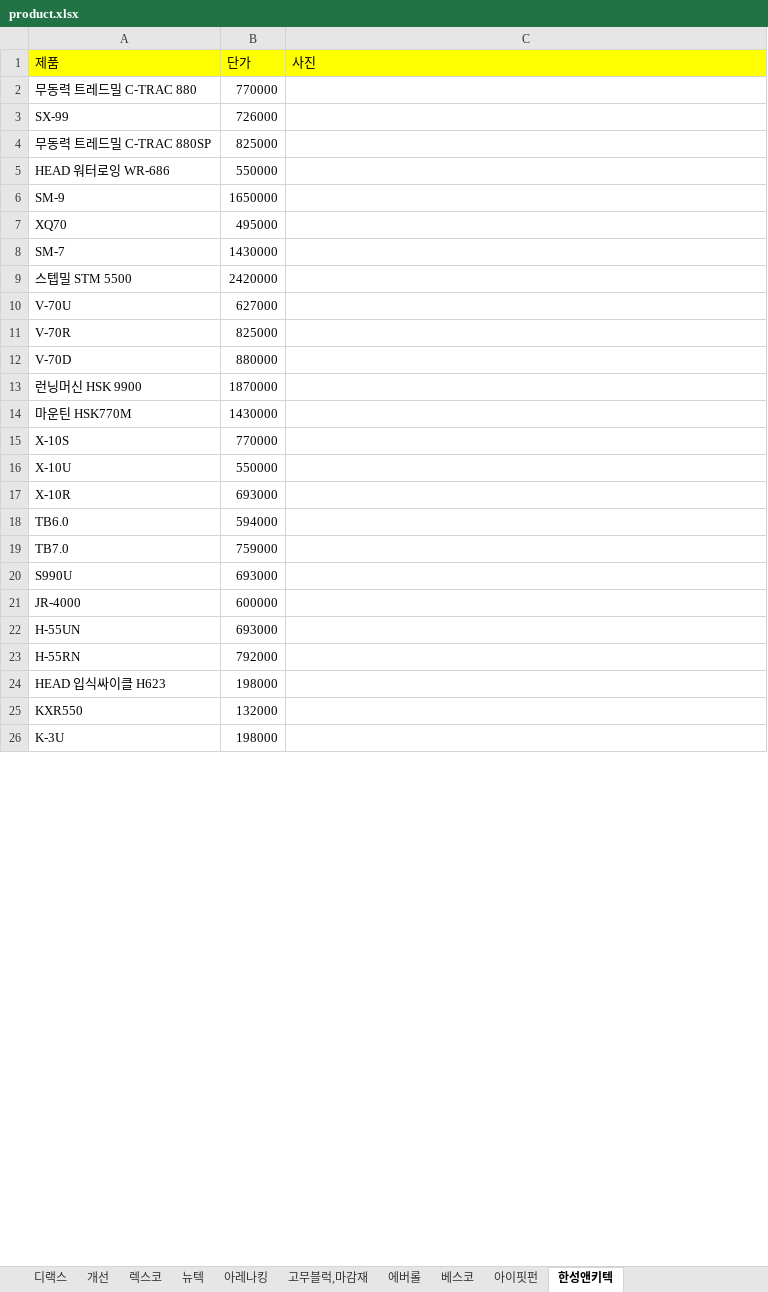
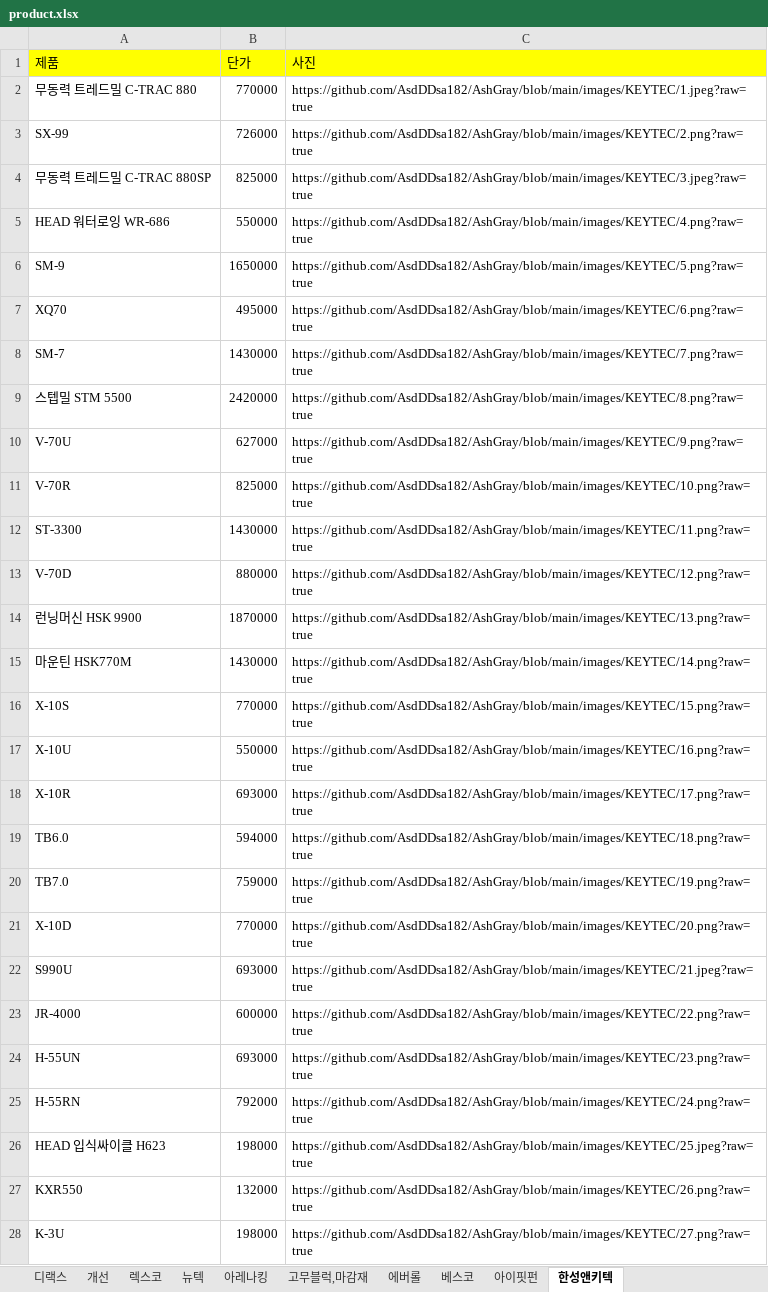
Before and after one commit to AsdDDsa182/AshGray, an Excel workbook: product.xlsx, sheet 한성앤키텍, drawn as a sheet; only a part is shown; values as stored, in another font and other column widths than the file's, no borders; addresses are those after the commit; the diff covers the shown part only; the diff names each change by its address in the sheet, - before the commit and + after, or states it on an @@ line.

Commit message:
Add files via upload

```diff
--- a/product.xlsx (sheet 한성앤키텍)
+++ b/product.xlsx (sheet 한성앤키텍)
-C2 (사진): (empty)
+C2 (사진): https://github.com/AsdDDsa182/AshGray/blob/main/images/KEYTEC/1.jpeg?raw=true
-C3 (사진): (empty)
+C3 (사진): https://github.com/AsdDDsa182/AshGray/blob/main/images/KEYTEC/2.png?raw=true
-C4 (사진): (empty)
+C4 (사진): https://github.com/AsdDDsa182/AshGray/blob/main/images/KEYTEC/3.jpeg?raw=true
-C5 (사진): (empty)
+C5 (사진): https://github.com/AsdDDsa182/AshGray/blob/main/images/KEYTEC/4.png?raw=true
-C6 (사진): (empty)
+C6 (사진): https://github.com/AsdDDsa182/AshGray/blob/main/images/KEYTEC/5.png?raw=true
-C7 (사진): (empty)
+C7 (사진): https://github.com/AsdDDsa182/AshGray/blob/main/images/KEYTEC/6.png?raw=true
-C8 (사진): (empty)
+C8 (사진): https://github.com/AsdDDsa182/AshGray/blob/main/images/KEYTEC/7.png?raw=true
-C9 (사진): (empty)
+C9 (사진): https://github.com/AsdDDsa182/AshGray/blob/main/images/KEYTEC/8.png?raw=true
-C10 (사진): (empty)
+C10 (사진): https://github.com/AsdDDsa182/AshGray/blob/main/images/KEYTEC/9.png?raw=true
-C11 (사진): (empty)
+C11 (사진): https://github.com/AsdDDsa182/AshGray/blob/main/images/KEYTEC/10.png?raw=true
+row 12: ST-3300 | 1430000 | https://github.com/AsdDDsa182/AshGray/blob/main/images/KEYTEC/11.png?raw=true
-C13 (사진): (empty)
+C13 (사진): https://github.com/AsdDDsa182/AshGray/blob/main/images/KEYTEC/12.png?raw=true
-C14 (사진): (empty)
+C14 (사진): https://github.com/AsdDDsa182/AshGray/blob/main/images/KEYTEC/13.png?raw=true
-C15 (사진): (empty)
+C15 (사진): https://github.com/AsdDDsa182/AshGray/blob/main/images/KEYTEC/14.png?raw=true
-C16 (사진): (empty)
+C16 (사진): https://github.com/AsdDDsa182/AshGray/blob/main/images/KEYTEC/15.png?raw=true
-C17 (사진): (empty)
+C17 (사진): https://github.com/AsdDDsa182/AshGray/blob/main/images/KEYTEC/16.png?raw=true
-C18 (사진): (empty)
+C18 (사진): https://github.com/AsdDDsa182/AshGray/blob/main/images/KEYTEC/17.png?raw=true
-C19 (사진): (empty)
+C19 (사진): https://github.com/AsdDDsa182/AshGray/blob/main/images/KEYTEC/18.png?raw=true
-C20 (사진): (empty)
+C20 (사진): https://github.com/AsdDDsa182/AshGray/blob/main/images/KEYTEC/19.png?raw=true
+row 21: X-10D | 770000 | https://github.com/AsdDDsa182/AshGray/blob/main/images/KEYTEC/20.png?raw=true
-C22 (사진): (empty)
+C22 (사진): https://github.com/AsdDDsa182/AshGray/blob/main/images/KEYTEC/21.jpeg?raw=true
-C23 (사진): (empty)
+C23 (사진): https://github.com/AsdDDsa182/AshGray/blob/main/images/KEYTEC/22.png?raw=true
-C24 (사진): (empty)
+C24 (사진): https://github.com/AsdDDsa182/AshGray/blob/main/images/KEYTEC/23.png?raw=true
-C25 (사진): (empty)
+C25 (사진): https://github.com/AsdDDsa182/AshGray/blob/main/images/KEYTEC/24.png?raw=true
-C26 (사진): (empty)
+C26 (사진): https://github.com/AsdDDsa182/AshGray/blob/main/images/KEYTEC/25.jpeg?raw=true
-C27 (사진): (empty)
+C27 (사진): https://github.com/AsdDDsa182/AshGray/blob/main/images/KEYTEC/26.png?raw=true
-C28 (사진): (empty)
+C28 (사진): https://github.com/AsdDDsa182/AshGray/blob/main/images/KEYTEC/27.png?raw=true
```
Also changed, not shown: 6 added rows, 5 removed rows and 68 edited cells elsewhere in this sheet.
